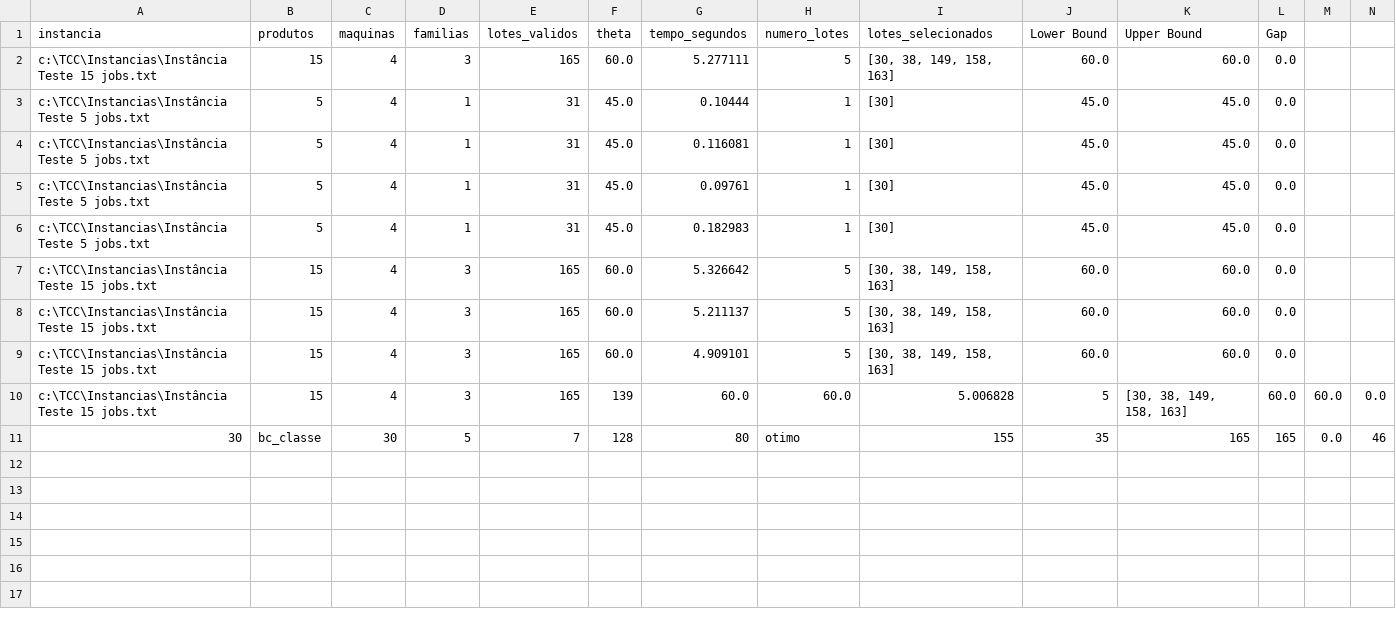
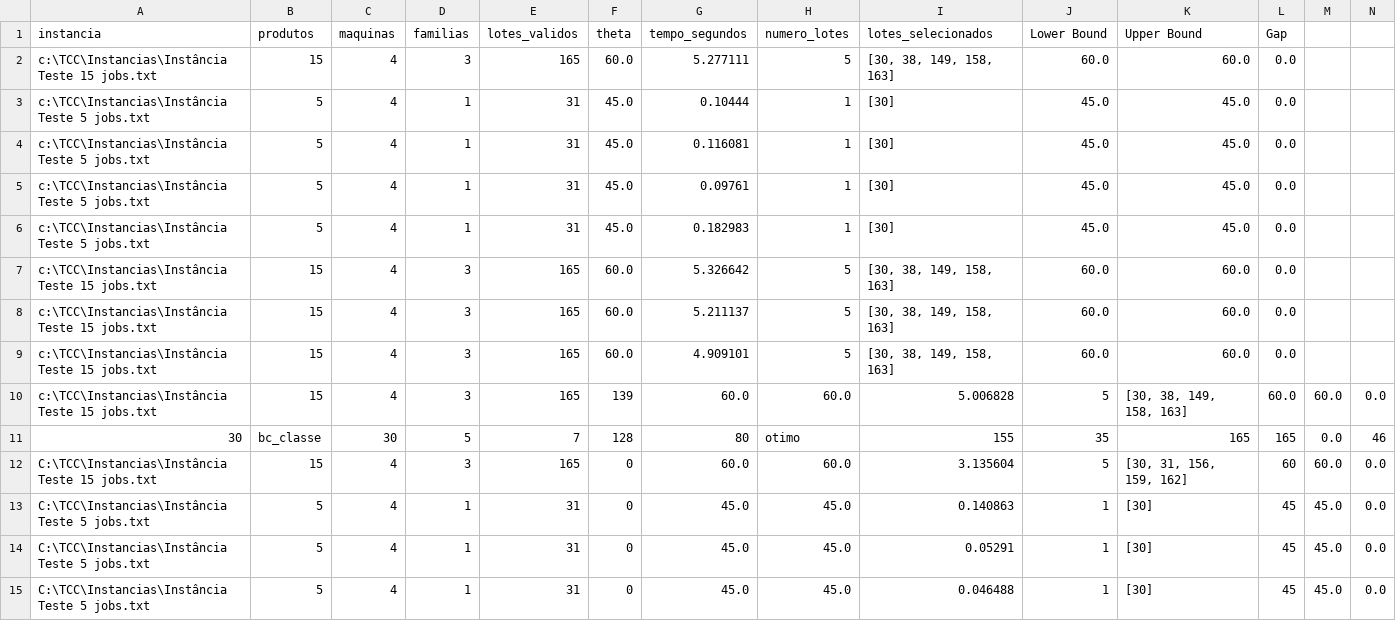
Before and after one commit to HugoSasaki/TCC, a CSV file: Resultados/Benders/resultados.csv, drawn as a sheet; only a part is shown; rows hold the shown columns only; the diff names each change by its address in the sheet, - before the commit and + after, or states it on an @@ line.

```diff
--- a/Resultados/Benders/resultados.csv
+++ b/Resultados/Benders/resultados.csv
+row 12: C:\TCC\Instancias\Instância Teste 15 jobs.txt | 15 | 4 | 3 | 165 | 0 | 60.0 | 60.0 | 3.135604 | 5 | [30, 31, 156, 159, 162] | 60 | 60.0 | 0.0
+row 13: C:\TCC\Instancias\Instância Teste 5 jobs.txt | 5 | 4 | 1 | 31 | 0 | 45.0 | 45.0 | 0.140863 | 1 | [30] | 45 | 45.0 | 0.0
+row 14: C:\TCC\Instancias\Instância Teste 5 jobs.txt | 5 | 4 | 1 | 31 | 0 | 45.0 | 45.0 | 0.05291 | 1 | [30] | 45 | 45.0 | 0.0
+row 15: C:\TCC\Instancias\Instância Teste 5 jobs.txt | 5 | 4 | 1 | 31 | 0 | 45.0 | 45.0 | 0.046488 | 1 | [30] | 45 | 45.0 | 0.0
```
Also changed, not shown: 53 other files.
